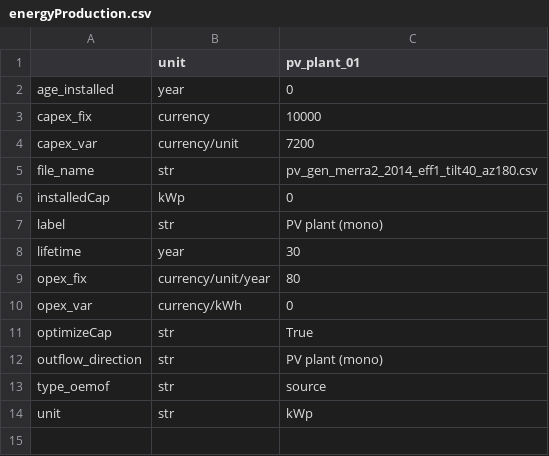
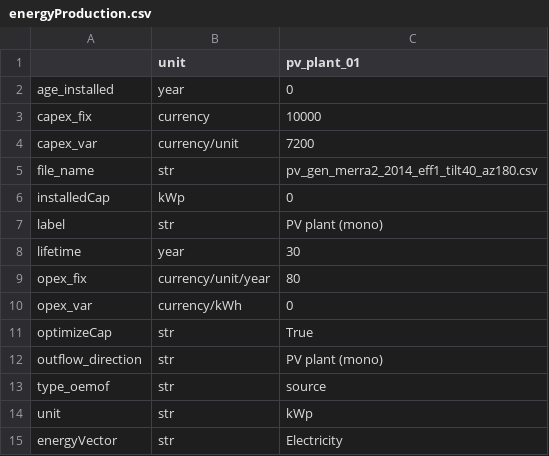
Before and after one commit to rl-institut/multi-vector-simulator, a CSV file: inputs/elements/csv/energyProduction.csv, drawn as a sheet.

```diff
--- a/inputs/elements/csv/energyProduction.csv
+++ b/inputs/elements/csv/energyProduction.csv
@@ -14 +14,2 @@ type_oemof,str,source
 unit,str,kWp
+energyVector,str,Electricity
```
Also changed, not shown: inputs/elements/csv/energyConsumption.csv, inputs/elements/csv/energyConversion.csv, 6 other files.
